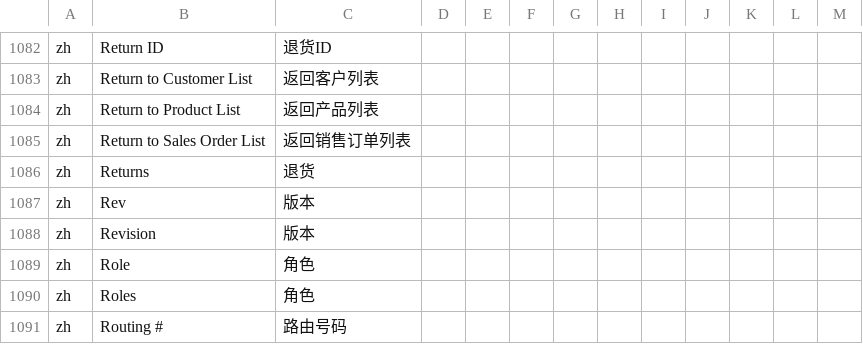
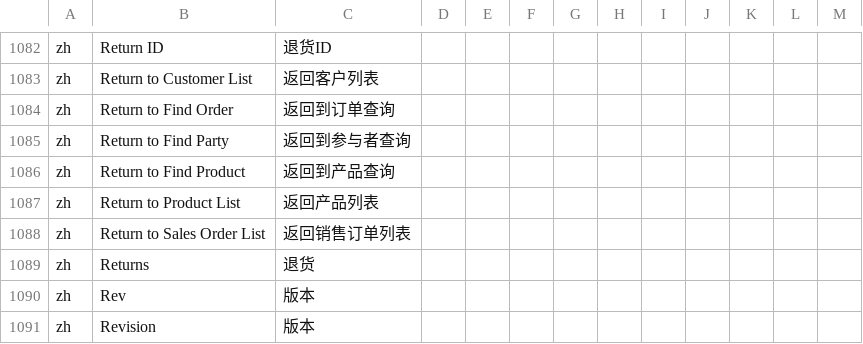
Before and after one commit to hellozhangwei/moqui-zapps, a CSV file: data/L10nZh.csv, drawn as a sheet; only a part is shown, gaps mark what is left out; the shorter side is filled out with more unchanged rows; the diff names each change by its address in the sheet, - before the commit and + after, or states it on an @@ line.

Commit message:
Add some LocalizedMessage

```diff
--- a/data/L10nZh.csv
+++ b/data/L10nZh.csv
+row 1084: zh | Return to Find Order | 返回到订单查询
+row 1085: zh | Return to Find Party | 返回到参与者查询
+row 1086: zh | Return to Find Product | 返回到产品查询
```
